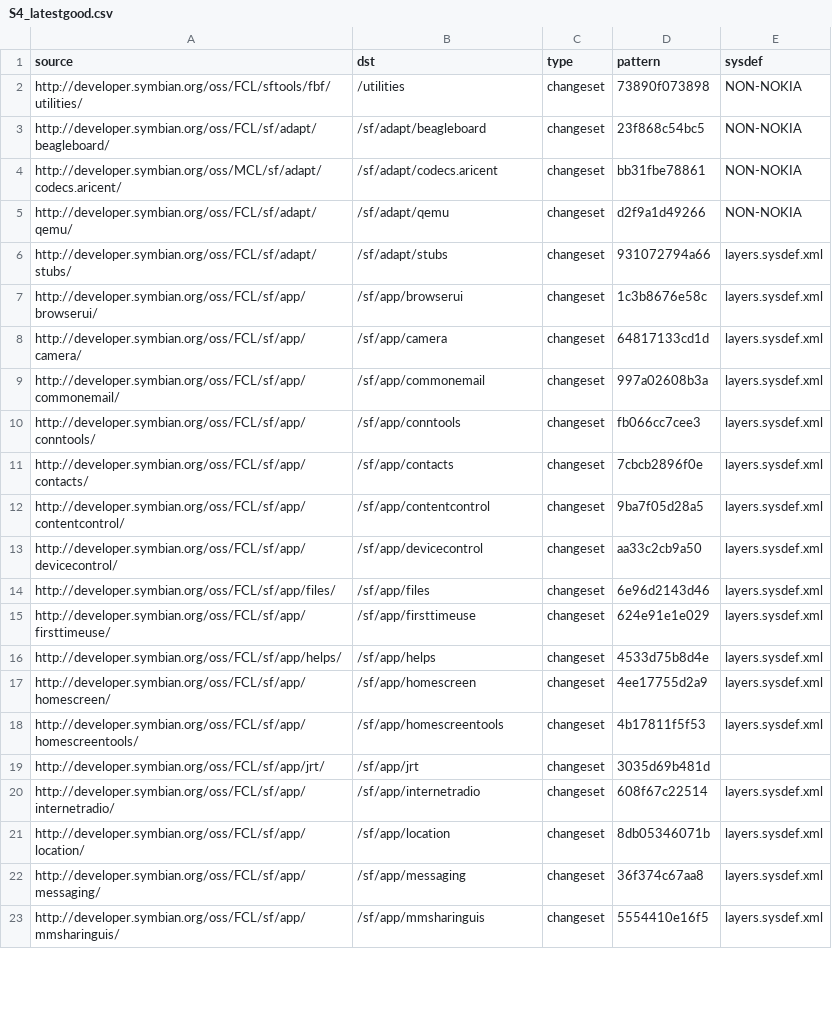
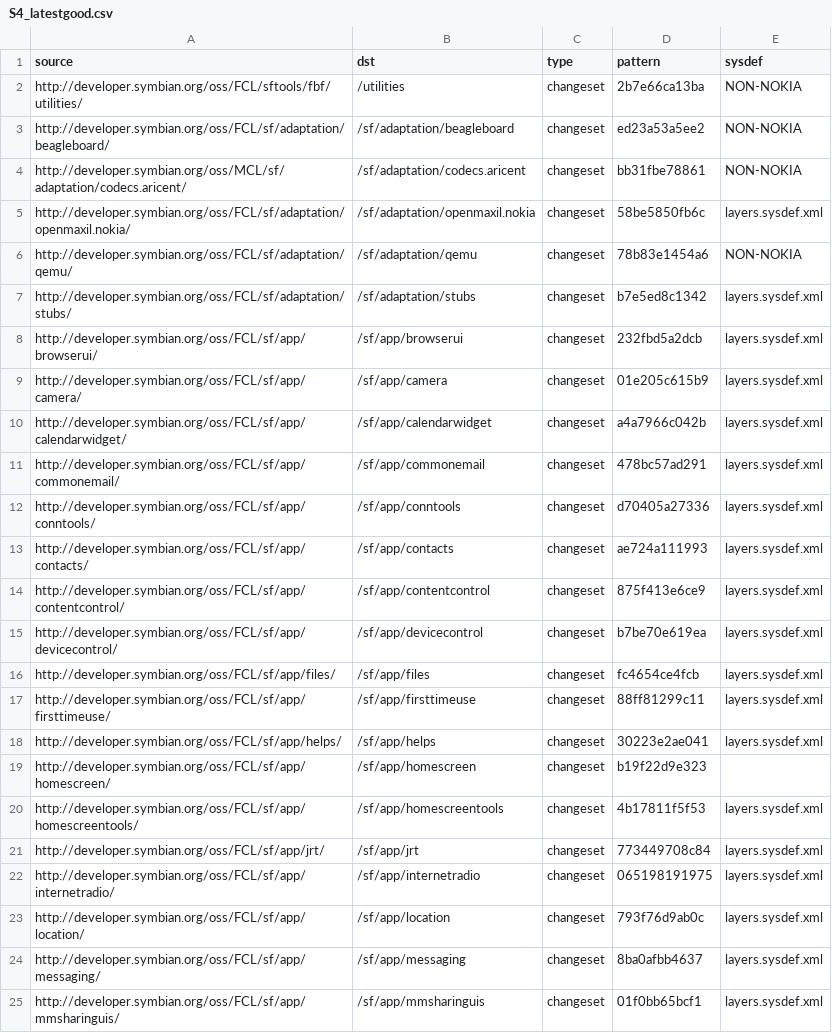
Before and after one commit to SymbianSource/oss.FCL.sftools.fbf.buildmanifest, a CSV file: S4_latestgood.csv, drawn as a sheet; only a part is shown; the diff covers the shown part only.

```diff
--- a/S4_latestgood.csv
+++ b/S4_latestgood.csv
@@ -2,22 +2,24 @@ source ,dst,type,pattern,sysdef
-http://developer.symbian.org/oss/FCL/sftools/fbf/utilities/,/utilities,changeset,73890f073898,NON-NOKIA
-http://developer.symbian.org/oss/FCL/sf/adapt/beagleboard/,/sf/adapt/beagleboard,changeset,23f868c54bc5,NON-NOKIA
-http://developer.symbian.org/oss/MCL/sf/adapt/codecs.aricent/,/sf/adapt/codecs.aricent,changeset,bb31fbe78861,NON-NOKIA
-http://developer.symbian.org/oss/FCL/sf/adapt/qemu/,/sf/adapt/qemu,changeset,d2f9a1d49266,NON-NOKIA
-http://developer.symbian.org/oss/FCL/sf/adapt/stubs/,/sf/adapt/stubs,changeset,931072794a66,layers.sysdef.xml
-http://developer.symbian.org/oss/FCL/sf/app/browserui/,/sf/app/browserui,changeset,1c3b8676e58c,layers.sysdef.xml
-http://developer.symbian.org/oss/FCL/sf/app/camera/,/sf/app/camera,changeset,64817133cd1d,layers.sysdef.xml
-http://developer.symbian.org/oss/FCL/sf/app/commonemail/,/sf/app/commonemail,changeset,997a02608b3a,layers.sysdef.xml
-http://developer.symbian.org/oss/FCL/sf/app/conntools/,/sf/app/conntools,changeset,fb066cc7cee3,layers.sysdef.xml
-http://developer.symbian.org/oss/FCL/sf/app/contacts/,/sf/app/contacts,changeset,7cbcb2896f0e,layers.sysdef.xml
-http://developer.symbian.org/oss/FCL/sf/app/contentcontrol/,/sf/app/contentcontrol,changeset,9ba7f05d28a5,layers.sysdef.xml
-http://developer.symbian.org/oss/FCL/sf/app/devicecontrol/,/sf/app/devicecontrol,changeset,aa33c2cb9a50,layers.sysdef.xml
-http://developer.symbian.org/oss/FCL/sf/app/files/,/sf/app/files,changeset,6e96d2143d46,layers.sysdef.xml
-http://developer.symbian.org/oss/FCL/sf/app/firsttimeuse/,/sf/app/firsttimeuse,changeset,624e91e1e029,layers.sysdef.xml
-http://developer.symbian.org/oss/FCL/sf/app/helps/,/sf/app/helps,changeset,4533d75b8d4e,layers.sysdef.xml
-http://developer.symbian.org/oss/FCL/sf/app/homescreen/,/sf/app/homescreen,changeset,4ee17755d2a9,layers.sysdef.xml
+http://developer.symbian.org/oss/FCL/sftools/fbf/utilities/,/utilities,changeset,2b7e66ca13ba,NON-NOKIA
+http://developer.symbian.org/oss/FCL/sf/adaptation/beagleboard/,/sf/adaptation/beagleboard,changeset,ed23a53a5ee2,NON-NOKIA
+http://developer.symbian.org/oss/MCL/sf/adaptation/codecs.aricent/,/sf/adaptation/codecs.aricent,changeset,bb31fbe78861,NON-NOKIA
+http://developer.symbian.org/oss/FCL/sf/adaptation/openmaxil.nokia/,/sf/adaptation/openmaxil.nokia,changeset,58be5850fb6c,layers.sysdef.xml
+http://developer.symbian.org/oss/FCL/sf/adaptation/qemu/,/sf/adaptation/qemu,changeset,78b83e1454a6,NON-NOKIA
+http://developer.symbian.org/oss/FCL/sf/adaptation/stubs/,/sf/adaptation/stubs,changeset,b7e5ed8c1342,layers.sysdef.xml
+http://developer.symbian.org/oss/FCL/sf/app/browserui/,/sf/app/browserui,changeset,232fbd5a2dcb,layers.sysdef.xml
+http://developer.symbian.org/oss/FCL/sf/app/camera/,/sf/app/camera,changeset,01e205c615b9,layers.sysdef.xml
+http://developer.symbian.org/oss/FCL/sf/app/calendarwidget/,/sf/app/calendarwidget,changeset,a4a7966c042b,layers.sysdef.xml
+http://developer.symbian.org/oss/FCL/sf/app/commonemail/,/sf/app/commonemail,changeset,478bc57ad291,layers.sysdef.xml
+http://developer.symbian.org/oss/FCL/sf/app/conntools/,/sf/app/conntools,changeset,d70405a27336,layers.sysdef.xml
+http://developer.symbian.org/oss/FCL/sf/app/contacts/,/sf/app/contacts,changeset,ae724a111993,layers.sysdef.xml
+http://developer.symbian.org/oss/FCL/sf/app/contentcontrol/,/sf/app/contentcontrol,changeset,875f413e6ce9,layers.sysdef.xml
+http://developer.symbian.org/oss/FCL/sf/app/devicecontrol/,/sf/app/devicecontrol,changeset,b7be70e619ea,layers.sysdef.xml
+http://developer.symbian.org/oss/FCL/sf/app/files/,/sf/app/files,changeset,fc4654ce4fcb,layers.sysdef.xml
+http://developer.symbian.org/oss/FCL/sf/app/firsttimeuse/,/sf/app/firsttimeuse,changeset,88ff81299c11,layers.sysdef.xml
+http://developer.symbian.org/oss/FCL/sf/app/helps/,/sf/app/helps,changeset,30223e2ae041,layers.sysdef.xml
+http://developer.symbian.org/oss/FCL/sf/app/homescreen/,/sf/app/homescreen,changeset,b19f22d9e323,
 http://developer.symbian.org/oss/FCL/sf/app/homescreentools/,/sf/app/homescreentools,changeset,4b17811f5f53,layers.sysdef.xml
-http://developer.symbian.org/oss/FCL/sf/app/jrt/,/sf/app/jrt,changeset,3035d69b481d,
-http://developer.symbian.org/oss/FCL/sf/app/internetradio/,/sf/app/internetradio,changeset,608f67c22514,layers.sysdef.xml
-http://developer.symbian.org/oss/FCL/sf/app/location/,/sf/app/location,changeset,8db05346071b,layers.sysdef.xml
-http://developer.symbian.org/oss/FCL/sf/app/messaging/,/sf/app/messaging,changeset,36f374c67aa8,layers.sysdef.xml
-http://developer.symbian.org/oss/FCL/sf/app/mmsharinguis/,/sf/app/mmsharinguis,changeset,5554410e16f5,layers.sysdef.xml
+http://developer.symbian.org/oss/FCL/sf/app/jrt/,/sf/app/jrt,changeset,773449708c84,layers.sysdef.xml
+http://developer.symbian.org/oss/FCL/sf/app/internetradio/,/sf/app/internetradio,changeset,065198191975,layers.sysdef.xml
+http://developer.symbian.org/oss/FCL/sf/app/location/,/sf/app/location,changeset,793f76d9ab0c,layers.sysdef.xml
+http://developer.symbian.org/oss/FCL/sf/app/messaging/,/sf/app/messaging,changeset,8ba0afbb4637,layers.sysdef.xml
+http://developer.symbian.org/oss/FCL/sf/app/mmsharinguis/,/sf/app/mmsharinguis,changeset,01f0bb65bcf1,layers.sysdef.xml
```
Also changed, not shown: 8 added rows, 2 removed rows and 82 edited cells elsewhere in this file.
